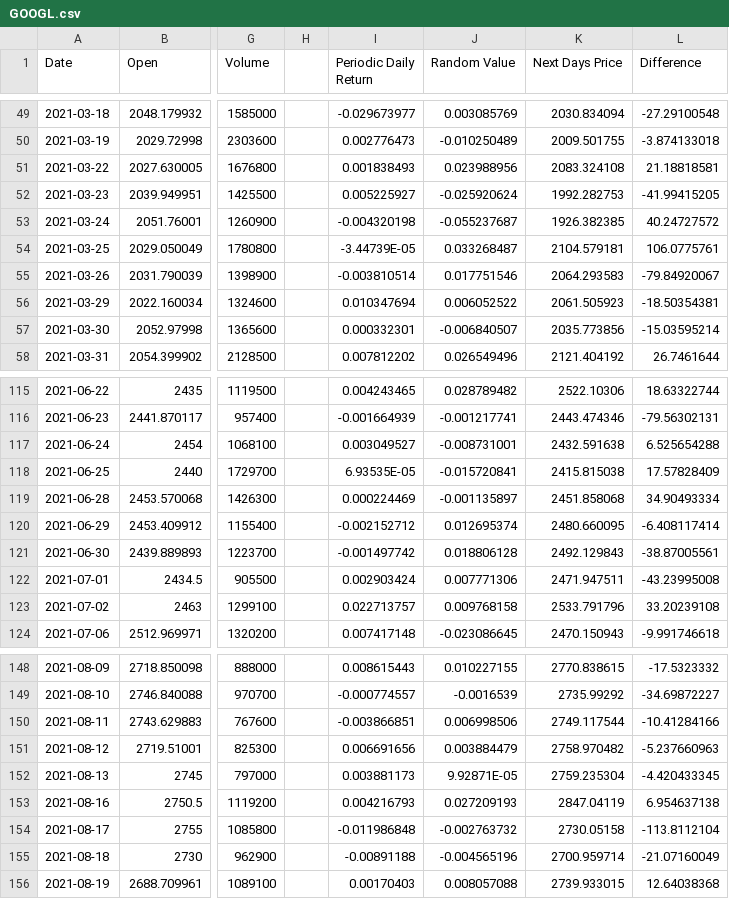
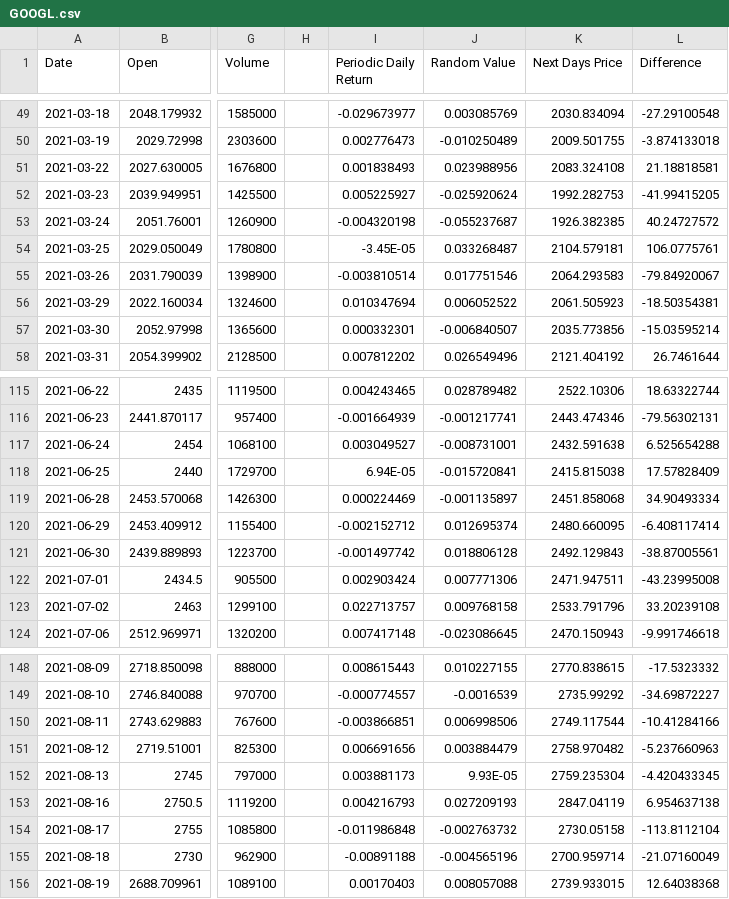
Before and after one commit to and-hans/Monte-Carlo-Simulation, a CSV file: GOOGL.csv, drawn as a sheet; only a part is shown, gaps mark what is left out; the diff names each change by its address in the sheet, - before the commit and + after, or states it on an @@ line.

Commit message:
fixed csv

```diff
--- a/GOOGL.csv
+++ b/GOOGL.csv
-I54 (Periodic Daily Return): -3.44739E-05
+I54 (Periodic Daily Return): -3.45E-05
-I118 (Periodic Daily Return): 6.93535E-05
+I118 (Periodic Daily Return): 6.94E-05
-J152 (Random Value): 9.92871E-05
+J152 (Random Value): 9.93E-05
```
